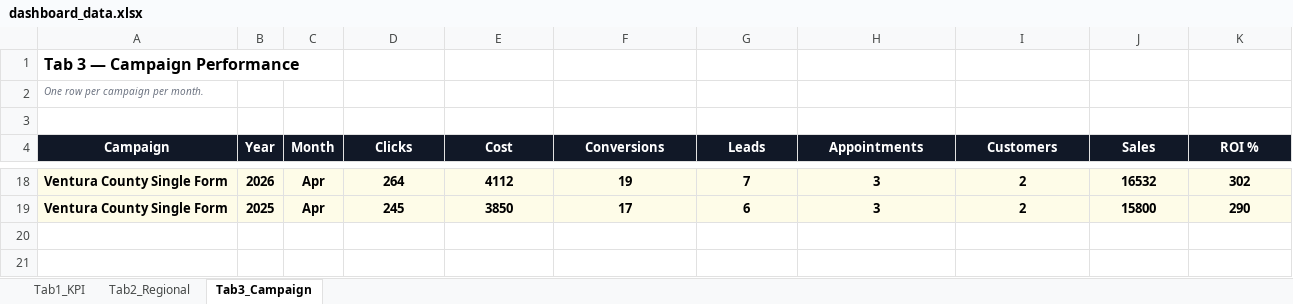
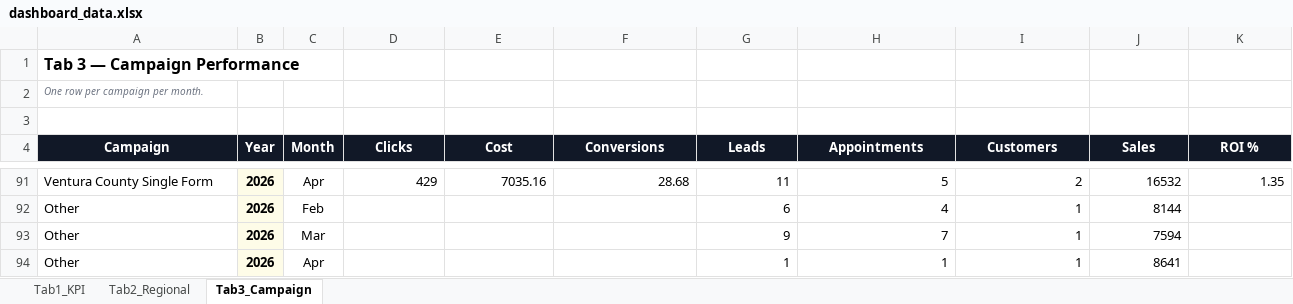
Before and after one commit to panpanlsw-ops/Google-Dashboard, an Excel workbook: dashboard_data.xlsx, sheet Tab3_Campaign, drawn as a sheet; only a part is shown, gaps mark what is left out; values as stored, in another font and other column widths than the file's, no borders; removed rows and columns are numbered as before the commit, all else as after; the diff covers the shown part only; the diff names each change by its address in the sheet, - before the commit and + after, or states it on an @@ line.

Commit message:
Add files via upload

```diff
--- a/dashboard_data.xlsx (sheet Tab3_Campaign)
+++ b/dashboard_data.xlsx (sheet Tab3_Campaign)
@@ A91 fill: #FEFCE8 → none, bold: on → off @@
@@ C91:K91 fill: #FEFCE8 → none, bold: on → off @@
-D91 (Clicks): 264
+D91 (Clicks): 429
-D91:K91 alignment: center
+D91:K91 alignment: right
-E91 (Cost): 4112
+E91 (Cost): 7035.16
-F91 (Conversions): 19
+F91 (Conversions): 28.68
-G91 (Leads): 7
+G91 (Leads): 11
-H91 (Appointments): 3
+H91 (Appointments): 5
-K91 (ROI %): 302
+K91 (ROI %): 1.35
-row 19: Ventura County Single Form | 2025 | Apr | 245 | 3850 | 17 | 6 | 3 | 2 | 15800 | 290
+row 92: Other | 2026 | Feb |  |  |  | 6 | 4 | 1 | 8144
+row 93: Other | 2026 | Mar |  |  |  | 9 | 7 | 1 | 7594
+row 94: Other | 2026 | Apr |  |  |  | 1 | 1 | 1 | 8641
```
Also changed, not shown: 86 added rows and 13 removed rows elsewhere in this sheet, sheet Tab1_KPI, sheet Tab2_Regional.
